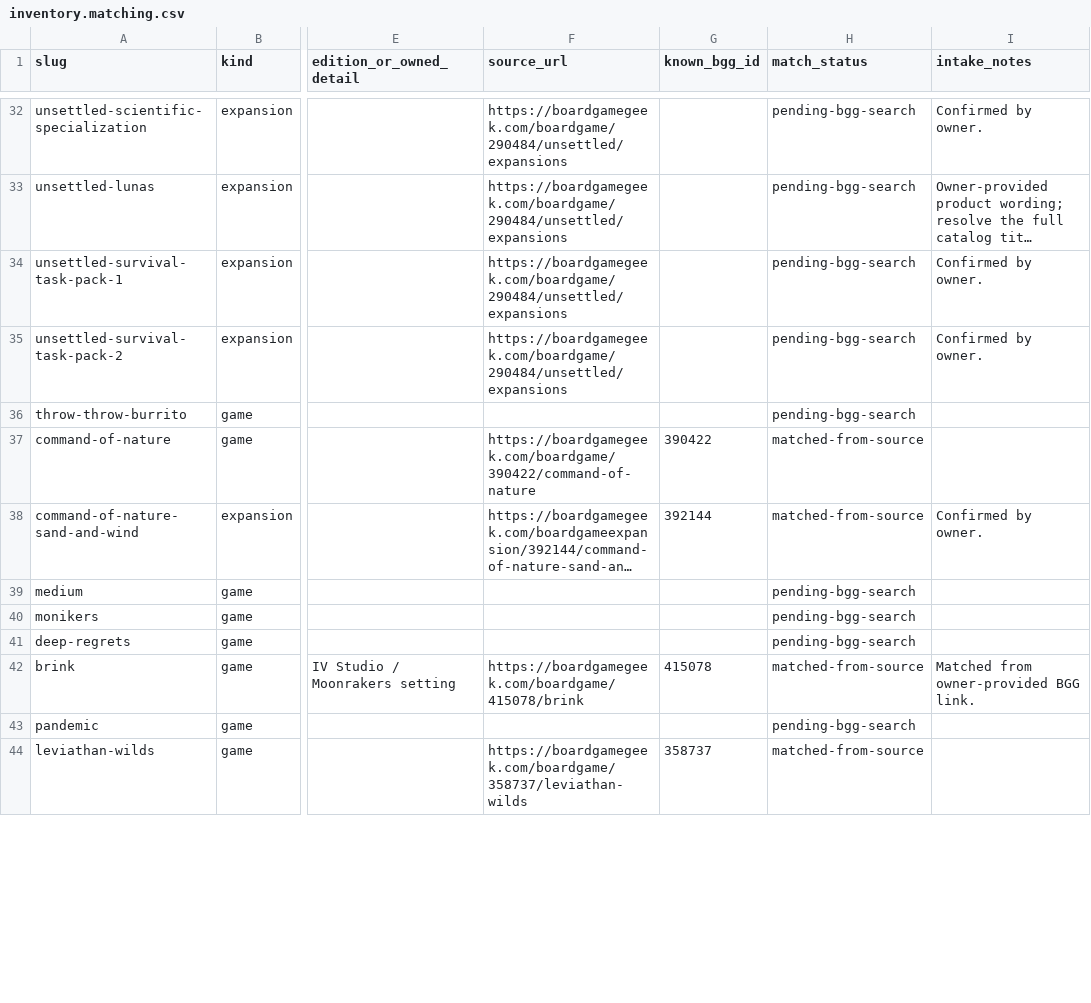
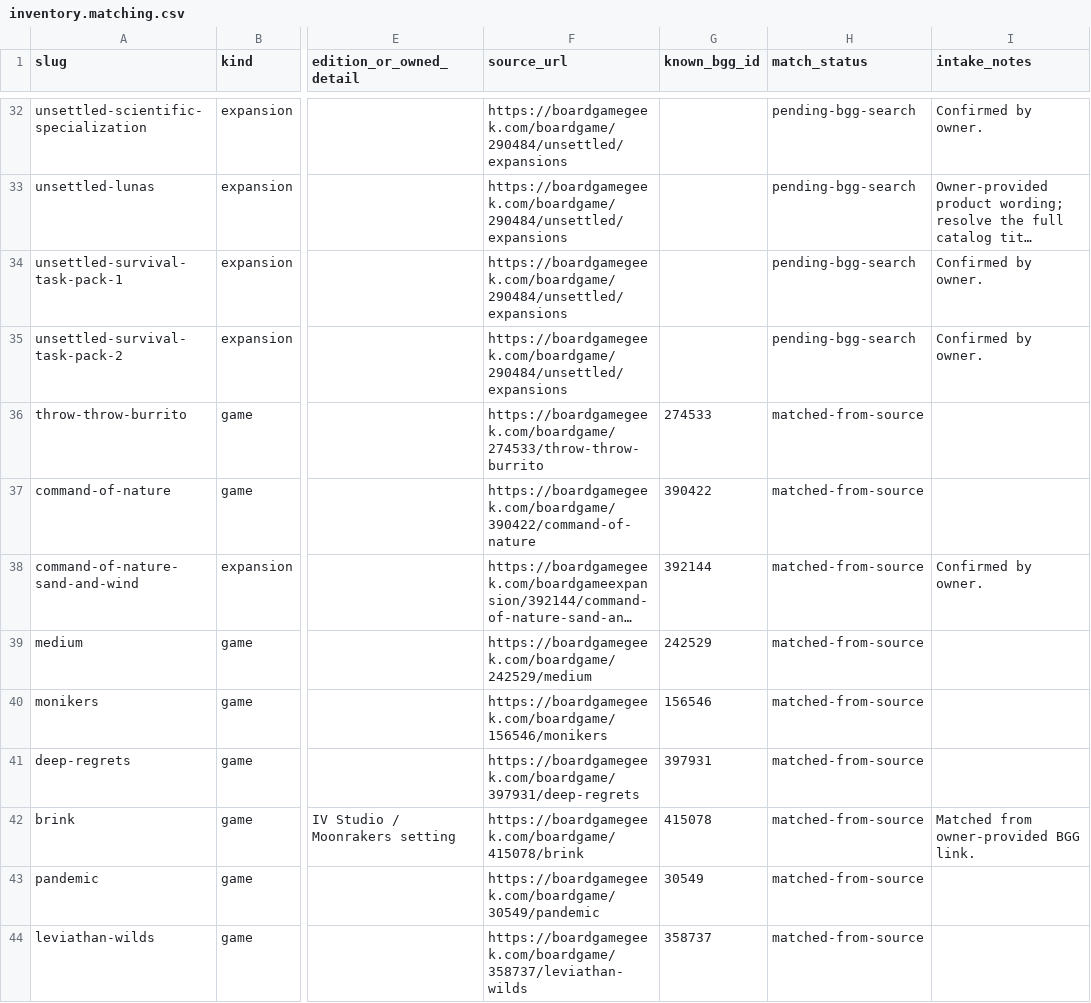
Before and after one commit to Bahbus/BoardGameInventory, a CSV file: data/inventory.matching.csv, drawn as a sheet; only a part is shown, gaps mark what is left out; long unchanged cells end in …; the diff covers the shown part only; the diff names each change by its address in the sheet, - before the commit and + after, or states it on an @@ line.

```diff
--- a/data/inventory.matching.csv
+++ b/data/inventory.matching.csv
-F36 (source_url): (empty)
+F36 (source_url): https://boardgamegeek.com/boardgame/274533/throw-throw-burrito
-G36 (known_bgg_id): (empty)
+G36 (known_bgg_id): 274533
-H36 (match_status): pending-bgg-search
+H36 (match_status): matched-from-source
-F39 (source_url): (empty)
+F39 (source_url): https://boardgamegeek.com/boardgame/242529/medium
-G39 (known_bgg_id): (empty)
+G39 (known_bgg_id): 242529
-H39:H41 (match_status): pending-bgg-search
+H39:H41 (match_status): matched-from-source
-F40 (source_url): (empty)
+F40 (source_url): https://boardgamegeek.com/boardgame/156546/monikers
-G40 (known_bgg_id): (empty)
+G40 (known_bgg_id): 156546
-F41 (source_url): (empty)
+F41 (source_url): https://boardgamegeek.com/boardgame/397931/deep-regrets
-G41 (known_bgg_id): (empty)
+G41 (known_bgg_id): 397931
-F43 (source_url): (empty)
+F43 (source_url): https://boardgamegeek.com/boardgame/30549/pandemic
-G43 (known_bgg_id): (empty)
+G43 (known_bgg_id): 30549
-H43 (match_status): pending-bgg-search
+H43 (match_status): matched-from-source
```
Also changed, not shown: 1 added row, 1 removed row and 131 edited cells elsewhere in this file, data/inventory.intake.csv, 3 other files.
